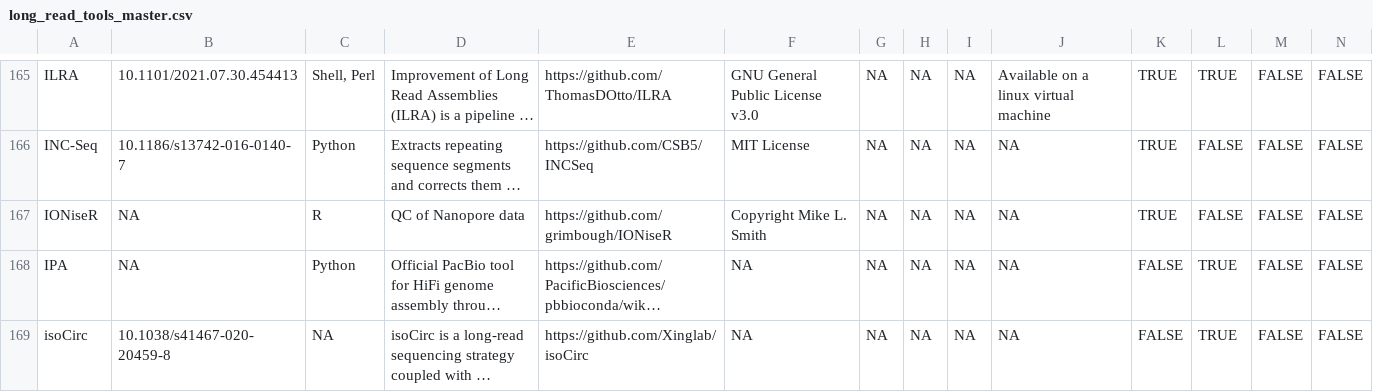
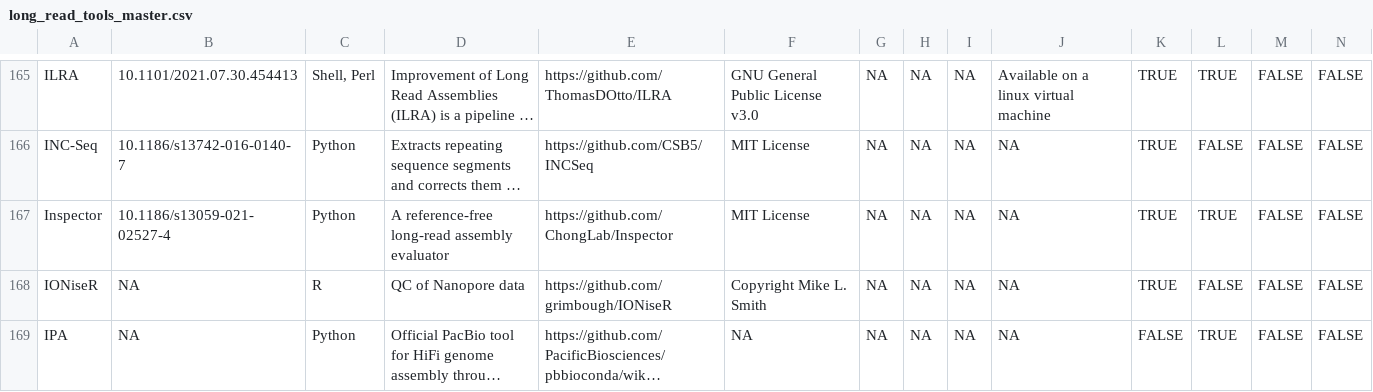
Before and after one commit to mritchielab/long_read_tools, a CSV file: long_read_tools_master.csv, drawn as a sheet; only a part is shown, gaps mark what is left out; the shorter side is filled out with more unchanged rows; long unchanged cells end in …; rows hold the shown columns only; the diff names each change by its address in the sheet, - before the commit and + after, or states it on an @@ line.

Commit message:
added Inspector

```diff
--- a/long_read_tools_master.csv
+++ b/long_read_tools_master.csv
+row 167: Inspector | 10.1186/s13059-021-02527-4 | Python | A reference-free long-read assembly evaluator | https://github.com/ChongLab/Inspector | MIT License | NA | NA | NA | NA | TRUE | TRUE | FALSE | FALSE
```
